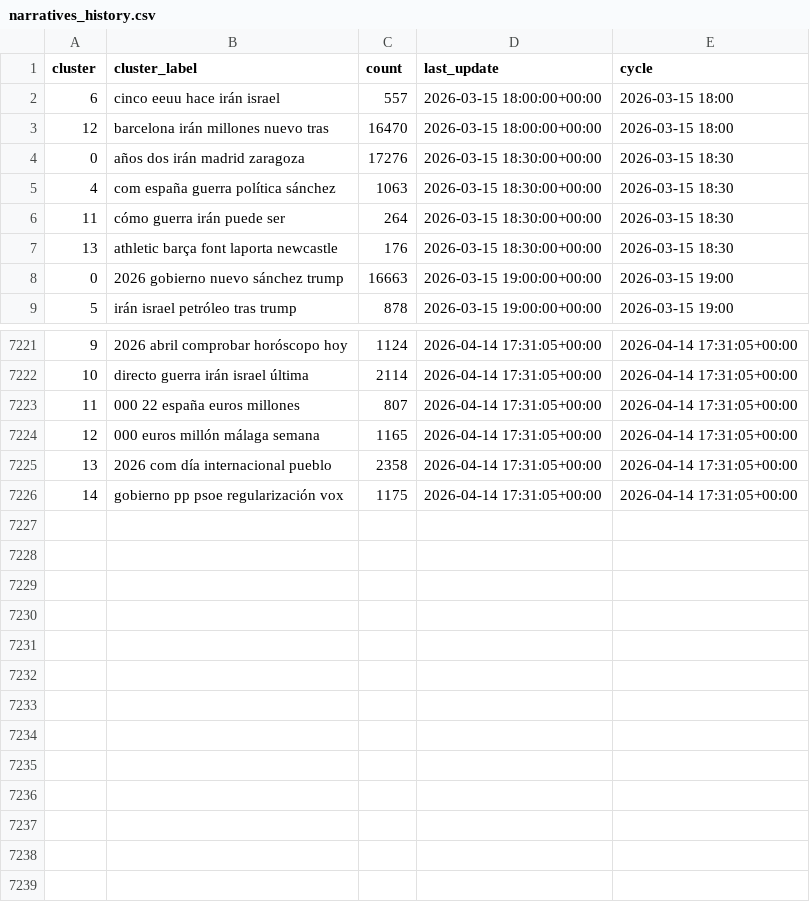
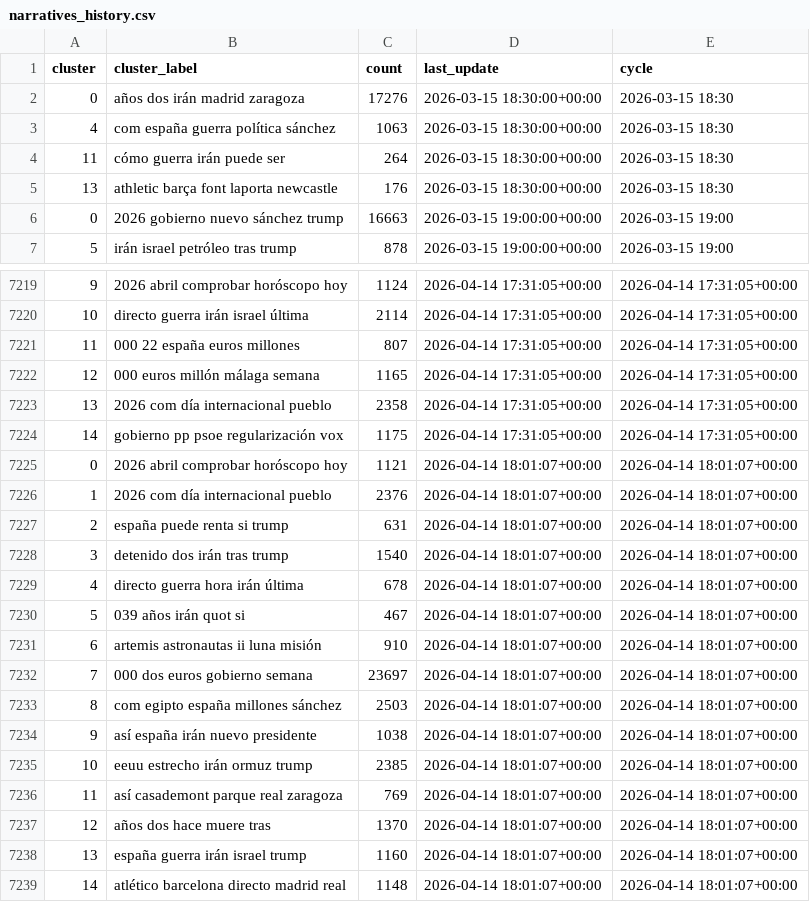
Before and after one commit to mcasrom/narrative-radar, a CSV file: data/processed/narratives_history.csv, drawn as a sheet; only a part is shown, gaps mark what is left out.

```diff
--- a/data/processed/narratives_history.csv
+++ b/data/processed/narratives_history.csv
@@ -1,4 +1,2 @@
 cluster,cluster_label,count,last_update,cycle
-6,cinco eeuu hace irán israel,557,2026-03-15 18:00:00+00:00,2026-03-15 18:00
-12,barcelona irán millones nuevo tras,16470,2026-03-15 18:00:00+00:00,2026-03-15 18:00
 0,años dos irán madrid zaragoza,17276,2026-03-15 18:30:00+00:00,2026-03-15 18:30
@@ -7226 +7224,16 @@ cluster,cluster_label,count,last_update,cycle
 14,gobierno pp psoe regularización vox,1175,2026-04-14 17:31:05+00:00,2026-04-14 17:31:05+00:00
+0,2026 abril comprobar horóscopo hoy,1121,2026-04-14 18:01:07+00:00,2026-04-14 18:01:07+00:00
+1,2026 com día internacional pueblo,2376,2026-04-14 18:01:07+00:00,2026-04-14 18:01:07+00:00
+2,españa puede renta si trump,631,2026-04-14 18:01:07+00:00,2026-04-14 18:01:07+00:00
+3,detenido dos irán tras trump,1540,2026-04-14 18:01:07+00:00,2026-04-14 18:01:07+00:00
+4,directo guerra hora irán última,678,2026-04-14 18:01:07+00:00,2026-04-14 18:01:07+00:00
+5,039 años irán quot si,467,2026-04-14 18:01:07+00:00,2026-04-14 18:01:07+00:00
+6,artemis astronautas ii luna misión,910,2026-04-14 18:01:07+00:00,2026-04-14 18:01:07+00:00
+7,000 dos euros gobierno semana,23697,2026-04-14 18:01:07+00:00,2026-04-14 18:01:07+00:00
+8,com egipto españa millones sánchez,2503,2026-04-14 18:01:07+00:00,2026-04-14 18:01:07+00:00
+9,así españa irán nuevo presidente,1038,2026-04-14 18:01:07+00:00,2026-04-14 18:01:07+00:00
+10,eeuu estrecho irán ormuz trump,2385,2026-04-14 18:01:07+00:00,2026-04-14 18:01:07+00:00
+11,así casademont parque real zaragoza,769,2026-04-14 18:01:07+00:00,2026-04-14 18:01:07+00:00
+12,años dos hace muere tras,1370,2026-04-14 18:01:07+00:00,2026-04-14 18:01:07+00:00
+13,españa guerra irán israel trump,1160,2026-04-14 18:01:07+00:00,2026-04-14 18:01:07+00:00
+14,atlético barcelona directo madrid real,1148,2026-04-14 18:01:07+00:00,2026-04-14 18:01:07+00:00
```
Also changed, not shown: data/processed/coordination_alerts.csv, data/processed/coordination_history.csv, 43 other files.
